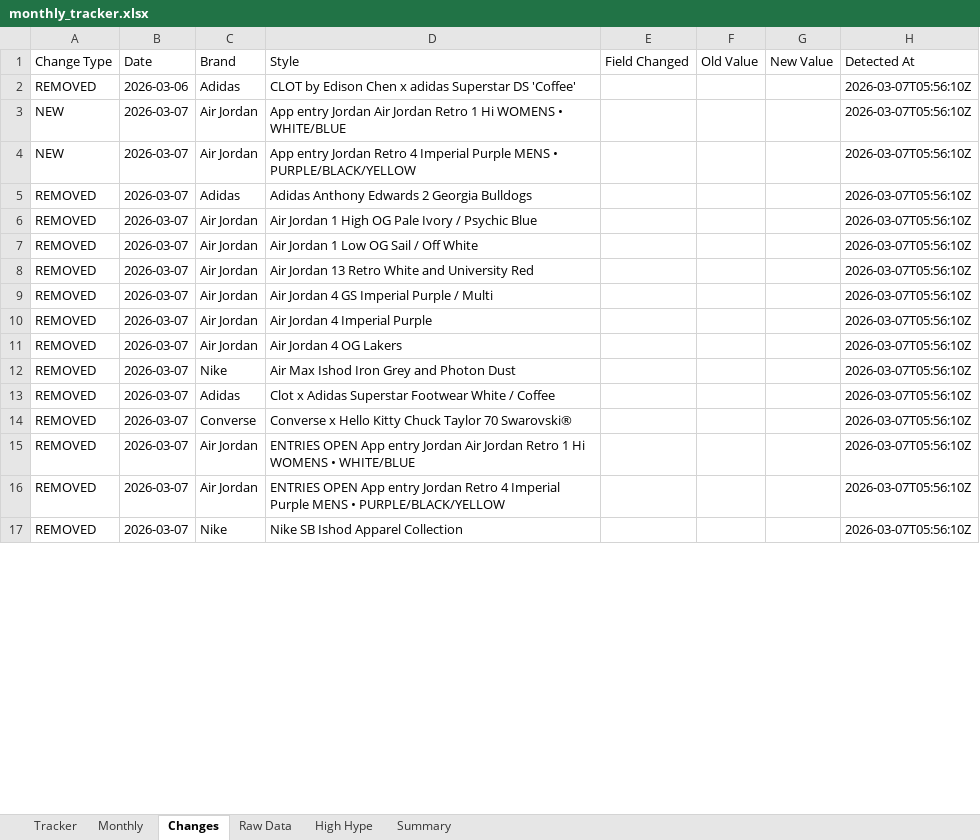
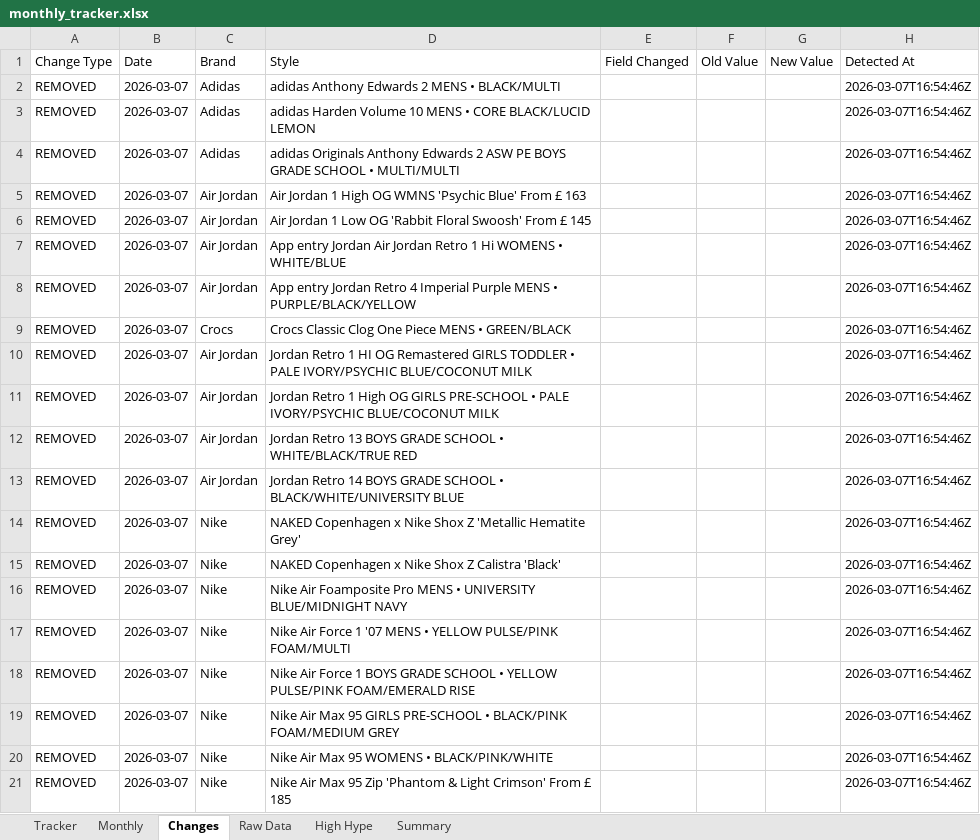
Before and after one commit to lordnader2002-sudo/Sneaker_Release_Tracker, an Excel workbook: output/monthly_tracker.xlsx, sheet Changes, drawn as a sheet; only a part is shown; values as stored, in another font and other column widths than the file's, no borders; removed rows and columns are numbered as before the commit, all else as after; the diff covers the shown part only; the diff names each change by its address in the sheet, - before the commit and + after, or states it on an @@ line.

```diff
--- a/output/monthly_tracker.xlsx (sheet Changes)
+++ b/output/monthly_tracker.xlsx (sheet Changes)
+row 2: REMOVED | 2026-03-07 | Adidas | adidas Anthony Edwards 2 MENS • BLACK/MULTI |  |  |  | 2026-03-07T16:54:46Z
-B3 (Date): 2026-03-06
+B3 (Date): 2026-03-07
-D3 (Style): CLOT by Edison Chen x adidas Superstar DS 'Coffee'
+D3 (Style): adidas Harden Volume 10 MENS • CORE BLACK/LUCID LEMON
-H3 (Detected At): 2026-03-07T05:56:10Z
+H3 (Detected At): 2026-03-07T16:54:46Z
-row 3: NEW | 2026-03-07 | Air Jordan | App entry Jordan Air Jordan Retro 1 Hi WOMENS • WHITE/BLUE |  |  |  | 2026-03-07T05:56:10Z
-row 4: NEW | 2026-03-07 | Air Jordan | App entry Jordan Retro 4 Imperial Purple MENS • PURPLE/BLACK/YELLOW |  |  |  | 2026-03-07T05:56:10Z
-D4 (Style): Adidas Anthony Edwards 2 Georgia Bulldogs
+D4 (Style): adidas Originals Anthony Edwards 2 ASW PE BOYS GRADE SCHOOL • MULTI/MULTI
-H4:H8 (Detected At): 2026-03-07T05:56:10Z
+H4:H8 (Detected At): 2026-03-07T16:54:46Z
-D5 (Style): …High OG Pale Ivory / Psychic Blue
+D5 (Style): …High OG WMNS 'Psychic Blue' From £ 163
-D6 (Style): Air Jordan 1 Low OG Sail / Off White
+D6 (Style): Air Jordan 1 Low OG 'Rabbit Floral Swoosh' From £ 145
-D7 (Style): Air Jordan 13 Retro White and University Red
+D7 (Style): App entry Jordan Air Jordan Retro 1 Hi WOMENS • WHITE/BLUE
-D8 (Style): Air Jordan 4 GS Imperial Purple / Multi
+D8 (Style): App entry Jordan Retro 4 Imperial Purple MENS • PURPLE/BLACK/YELLOW
+row 9: REMOVED | 2026-03-07 | Crocs | Crocs Classic Clog One Piece MENS • GREEN/BLACK |  |  |  | 2026-03-07T16:54:46Z
-D10 (Style): Air Jordan 4 Imperial Purple
+D10 (Style): Jordan Retro 1 HI OG Remastered GIRLS TODDLER • PALE IVORY/PSYCHIC BLUE/COCONUT MILK
-H10 (Detected At): 2026-03-07T05:56:10Z
+H10 (Detected At): 2026-03-07T16:54:46Z
+row 11: REMOVED | 2026-03-07 | Air Jordan | Jordan Retro 1 High OG GIRLS PRE-SCHOOL • PALE IVORY/PSYCHIC BLUE/COCONUT MILK |  |  |  | 2026-03-07T16:54:46Z
-D12 (Style): Air Jordan 4 OG Lakers
+D12 (Style): Jordan Retro 13 BOYS GRADE SCHOOL • WHITE/BLACK/TRUE RED
-H12 (Detected At): 2026-03-07T05:56:10Z
+H12 (Detected At): 2026-03-07T16:54:46Z
+row 13: REMOVED | 2026-03-07 | Air Jordan | Jordan Retro 14 BOYS GRADE SCHOOL • BLACK/WHITE/UNIVERSITY BLUE |  |  |  | 2026-03-07T16:54:46Z
-D14 (Style): Air Max Ishod Iron Grey and Photon Dust
+D14 (Style): NAKED Copenhagen x Nike Shox Z 'Metallic Hematite Grey'
-H14:H18 (Detected At): 2026-03-07T05:56:10Z
+H14:H18 (Detected At): 2026-03-07T16:54:46Z
-C15 (Brand): Adidas
+C15 (Brand): Nike
-D15 (Style): Clot x Adidas Superstar Footwear White / Coffee
+D15 (Style): NAKED Copenhagen x Nike Shox Z Calistra 'Black'
-C16 (Brand): Converse
+C16 (Brand): Nike
-D16 (Style): Converse x Hello Kitty Chuck Taylor 70 Swarovski®
+D16 (Style): Nike Air Foamposite Pro MENS • UNIVERSITY BLUE/MIDNIGHT NAVY
-C17:C18 (Brand): Air Jordan
+C17:C18 (Brand): Nike
-D17 (Style): ENTRIES OPEN App entry Jordan Air Jordan Retro 1 Hi WOMENS • WHITE/BLUE
+D17 (Style): Nike Air Force 1 '07 MENS • YELLOW PULSE/PINK FOAM/MULTI
-D18 (Style): ENTRIES OPEN App entry Jordan Retro 4 Imperial Purple MENS • PURPLE/BLACK/YELLOW
+D18 (Style): Nike Air Force 1 BOYS GRADE SCHOOL • YELLOW PULSE/PINK FOAM/EMERALD RISE
+row 19: REMOVED | 2026-03-07 | Nike | Nike Air Max 95 GIRLS PRE-SCHOOL • BLACK/PINK FOAM/MEDIUM GREY |  |  |  | 2026-03-07T16:54:46Z
+row 20: REMOVED | 2026-03-07 | Nike | Nike Air Max 95 WOMENS • BLACK/PINK/WHITE |  |  |  | 2026-03-07T16:54:46Z
-D21 (Style): Nike SB Ishod Apparel Collection
+D21 (Style): Nike Air Max 95 Zip 'Phantom & Light Crimson' From £ 185
-H21 (Detected At): 2026-03-07T05:56:10Z
+H21 (Detected At): 2026-03-07T16:54:46Z
```
Also changed, not shown: 25 added rows and 43 edited cells elsewhere in this sheet, sheet Raw Data, sheet Tracker, sheet Monthly, sheet Summary, output/weekly_tracker.xlsx, 5 other files.
